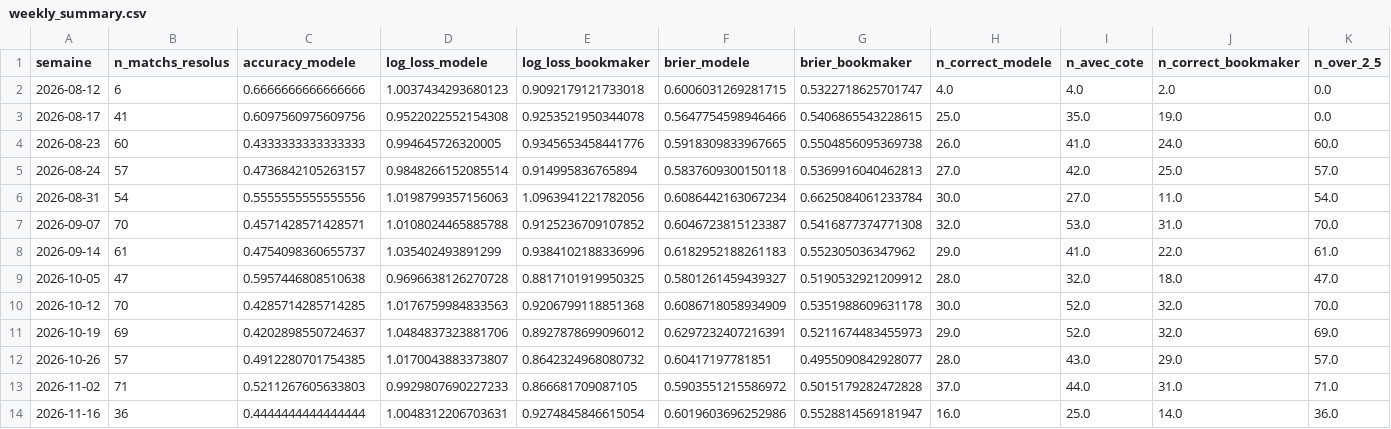
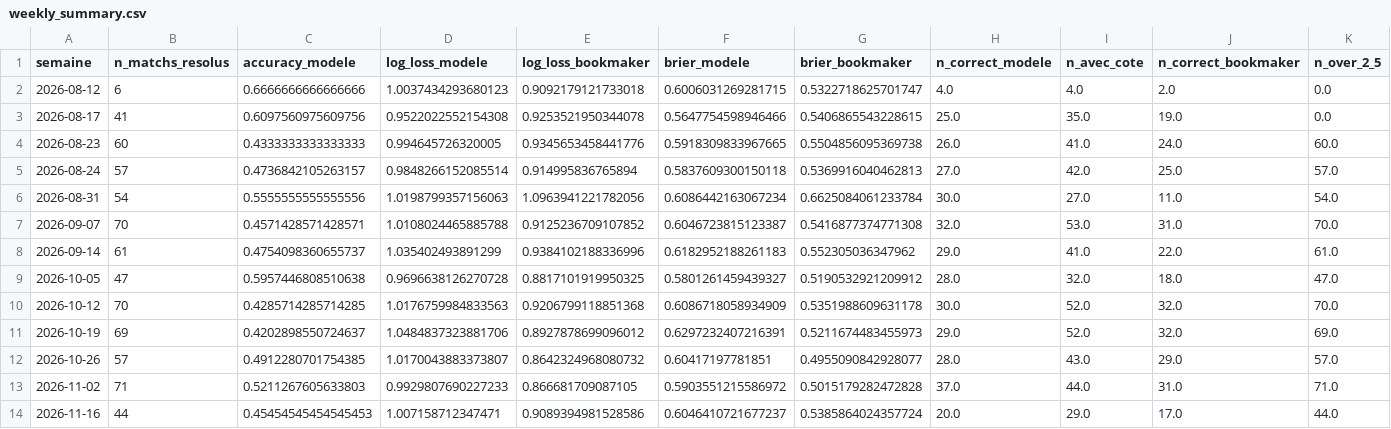
Before and after one commit to ezekiel27egoun/football-predictor, a CSV file: data/tracking/weekly_summary.csv, drawn as a sheet; only a part is shown; the diff covers the shown part only; the diff names each change by its address in the sheet, - before the commit and + after, or states it on an @@ line.

```diff
--- a/data/tracking/weekly_summary.csv
+++ b/data/tracking/weekly_summary.csv
-B14 (n_matchs_resolus): 36
+B14 (n_matchs_resolus): 44
-C14 (accuracy_modele): 0.4444444444444444
+C14 (accuracy_modele): 0.45454545454545453
-D14 (log_loss_modele): 1.0048312206703631
+D14 (log_loss_modele): 1.007158712347471
-E14 (log_loss_bookmaker): 0.9274845846615054
+E14 (log_loss_bookmaker): 0.9089394981528586
-F14 (brier_modele): 0.6019603696252986
+F14 (brier_modele): 0.6046410721677237
-G14 (brier_bookmaker): 0.5528814569181947
+G14 (brier_bookmaker): 0.5385864024357724
-H14 (n_correct_modele): 16.0
+H14 (n_correct_modele): 20.0
-I14 (n_avec_cote): 25.0
+I14 (n_avec_cote): 29.0
-J14 (n_correct_bookmaker): 14.0
+J14 (n_correct_bookmaker): 17.0
-K14 (n_over_2_5): 36.0
+K14 (n_over_2_5): 44.0
```
Also changed, not shown: 3 edited cells elsewhere in this file, data/tracking/predictions_2026-11-16.csv.
